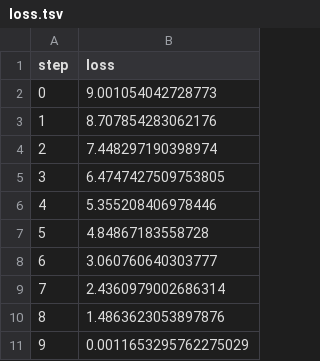
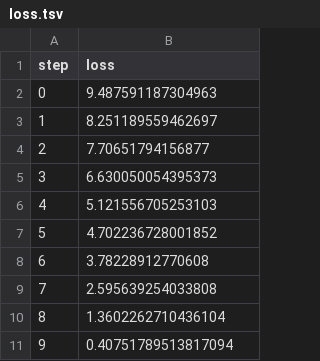
Before and after one commit to tapadipti/ndp231207, a TSV file: dvclive/plots/metrics/train/loss.tsv, drawn as a sheet.

```diff
--- a/dvclive/plots/metrics/train/loss.tsv
+++ b/dvclive/plots/metrics/train/loss.tsv
@@ -1,11 +1,11 @@
 step	loss
-0	9.001054042728773
-1	8.707854283062176
-2	7.448297190398974
-3	6.4747427509753805
-4	5.355208406978446
-5	4.84867183558728
-6	3.060760640303777
-7	2.4360979002686314
-8	1.4863623053897876
-9	0.0011653295762275029
+0	9.487591187304963
+1	8.251189559462697
+2	7.70651794156877
+3	6.630050054395373
+4	5.121556705253103
+5	4.702236728001852
+6	3.78228912770608
+7	2.595639254033808
+8	1.3602262710436104
+9	0.40751789513817094
```
Also changed, not shown: dvclive/plots/metrics/train/accuracy.tsv, dvclive/plots/metrics/val/accuracy.tsv, 4 other files.
